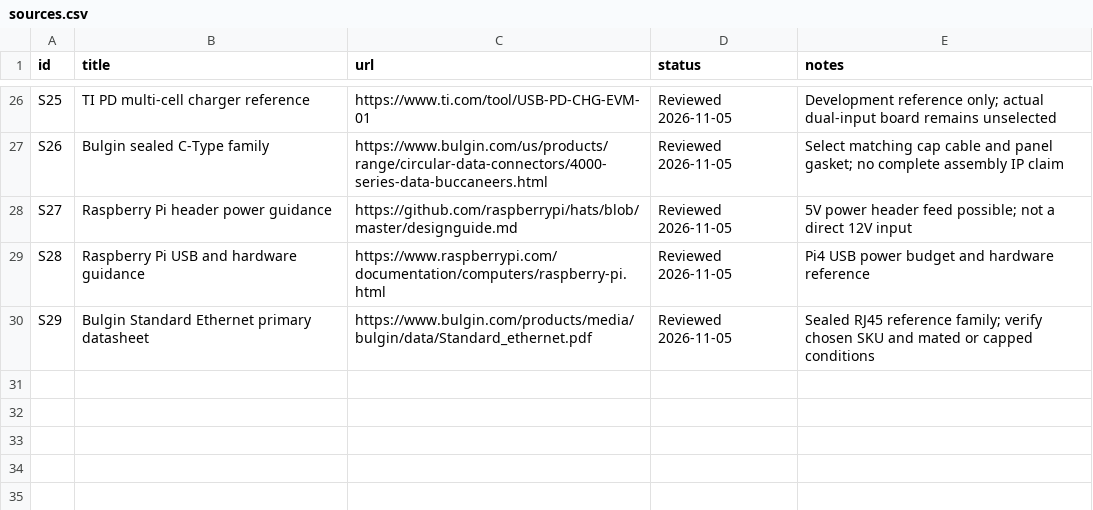
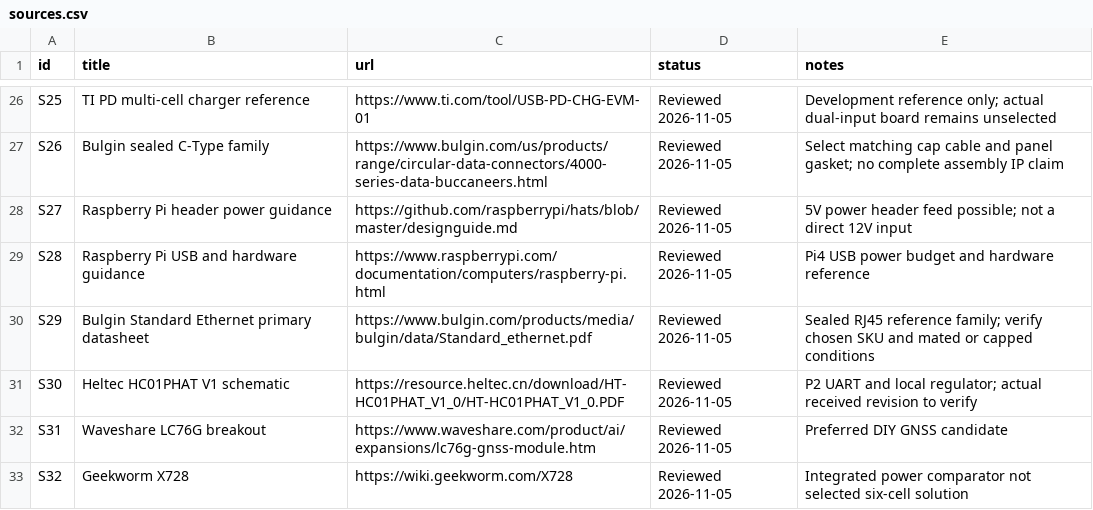
Before and after one commit to somethingsomethinglabs/AuMaNET, a CSV file: references/sources.csv, drawn as a sheet; only a part is shown, gaps mark what is left out; the diff names each change by its address in the sheet, - before the commit and + after, or states it on an @@ line.

Commit message:
Document DIY GPS wiring power selection gates and HaLow antenna kits

```diff
--- a/references/sources.csv
+++ b/references/sources.csv
+row 31: S30 | Heltec HC01PHAT V1 schematic | https://resource.heltec.cn/download/HT-HC01PHAT_V1_0/HT-HC01PHAT_V1_0.PDF | Reviewed 2026-11-05 | P2 UART and local regulator; actual received revision to verify
+row 32: S31 | Waveshare LC76G breakout | https://www.waveshare.com/product/ai/expansions/lc76g-gnss-module.htm | Reviewed 2026-11-05 | Preferred DIY GNSS candidate
+row 33: S32 | Geekworm X728 | https://wiki.geekworm.com/X728 | Reviewed 2026-11-05 | Integrated power comparator not selected six-cell solution
```
Also changed, not shown: hardware/bom.csv, 6 other files.
